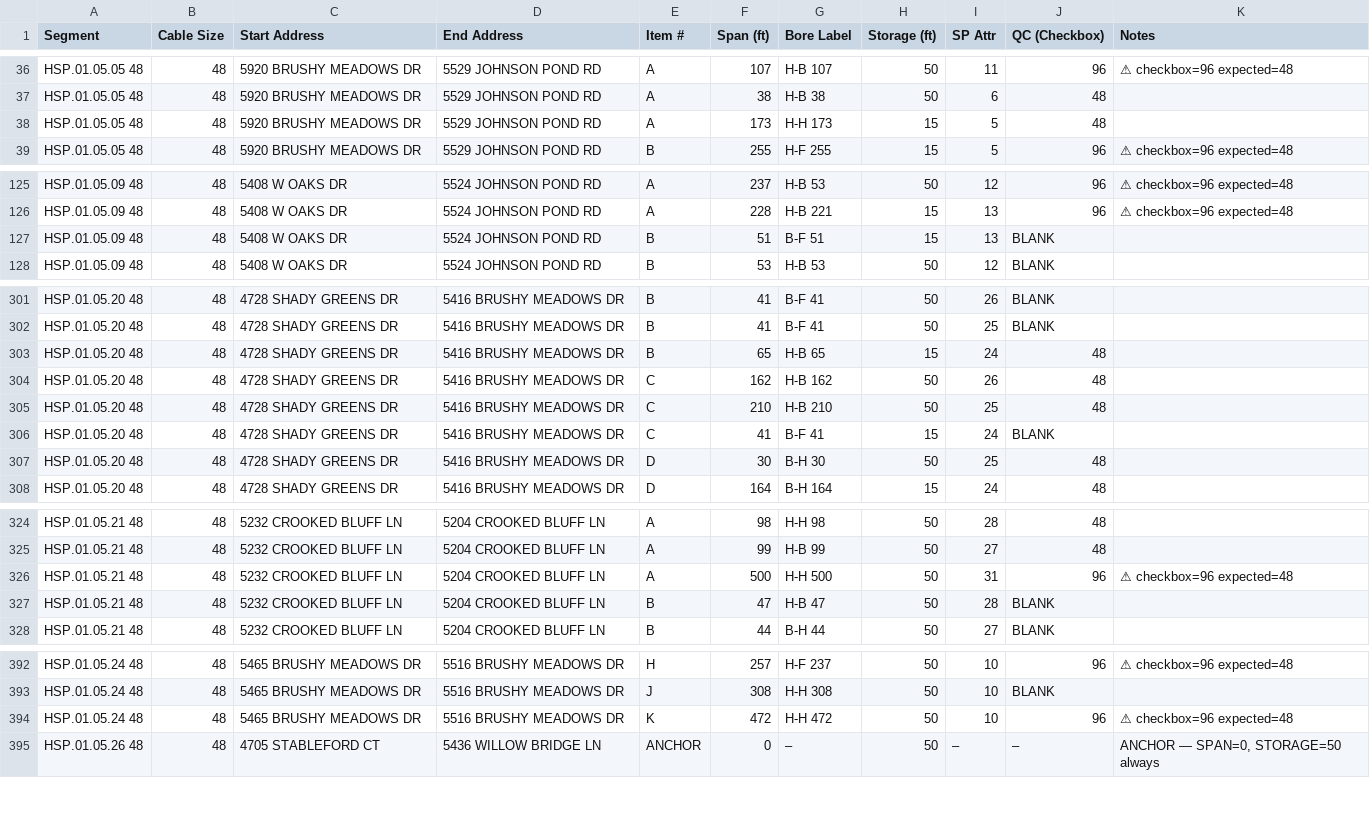
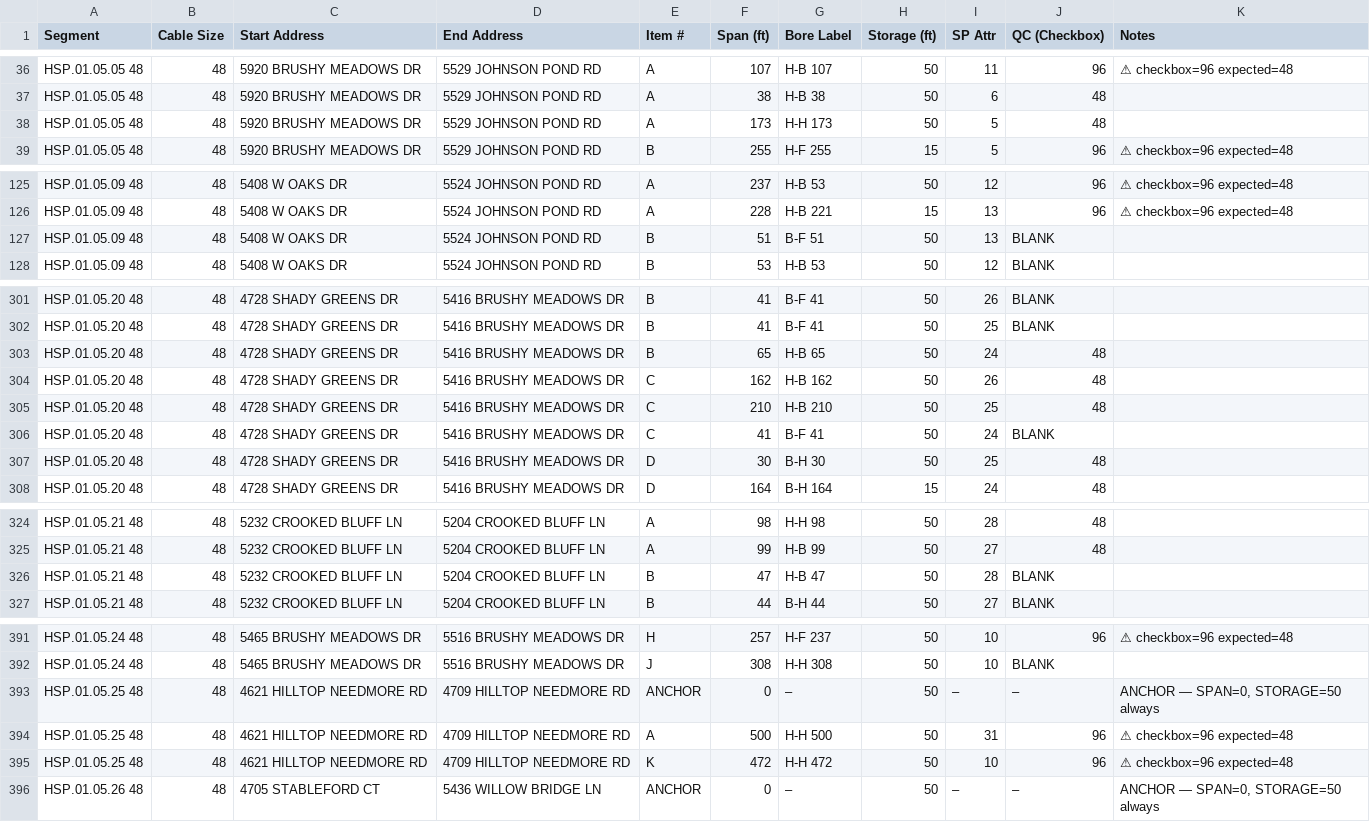
Before and after one commit to rhassan9/CAD-Automation, a CSV file: Cable_Sheet_Assistant.csv, drawn as a sheet; only a part is shown, gaps mark what is left out; removed rows and columns are numbered as before the commit, all else as after; the diff covers the shown part only; the diff names each change by its address in the sheet, - before the commit and + after, or states it on an @@ line.

Commit message:
fix: recover SEG25 (callout typo), correct SPLT storage via PROP_HH proximity, add HH data

```diff
--- a/Cable_Sheet_Assistant.csv
+++ b/Cable_Sheet_Assistant.csv
-H38 (Storage (ft)): 15
+H38 (Storage (ft)): 50
-H127 (Storage (ft)): 15
+H127 (Storage (ft)): 50
-H303 (Storage (ft)): 15
+H303 (Storage (ft)): 50
-H306 (Storage (ft)): 15
+H306 (Storage (ft)): 50
-row 326: HSP.01.05.21 48 | 48 | 5232 CROOKED BLUFF LN | 5204 CROOKED BLUFF LN | A | 500 | H-H 500 | 50 | 31 | 96 | ⚠ checkbox=96 expected=48
+row 393: HSP.01.05.25 48 | 48 | 4621 HILLTOP NEEDMORE RD | 4709 HILLTOP NEEDMORE RD | ANCHOR | 0 | – | 50 | – | – | ANCHOR — SPAN=0, STORAGE=50 always
+row 394: HSP.01.05.25 48 | 48 | 4621 HILLTOP NEEDMORE RD | 4709 HILLTOP NEEDMORE RD | A | 500 | H-H 500 | 50 | 31 | 96 | ⚠ checkbox=96 expected=48
-A395 (Segment): HSP.01.05.24 48
+A395 (Segment): HSP.01.05.25 48
-C395 (Start Address): 5465 BRUSHY MEADOWS DR
+C395 (Start Address): 4621 HILLTOP NEEDMORE RD
-D395 (End Address): 5516 BRUSHY MEADOWS DR
+D395 (End Address): 4709 HILLTOP NEEDMORE RD
```
Also changed, not shown: 7 edited cells elsewhere in this file, 1 other file.
